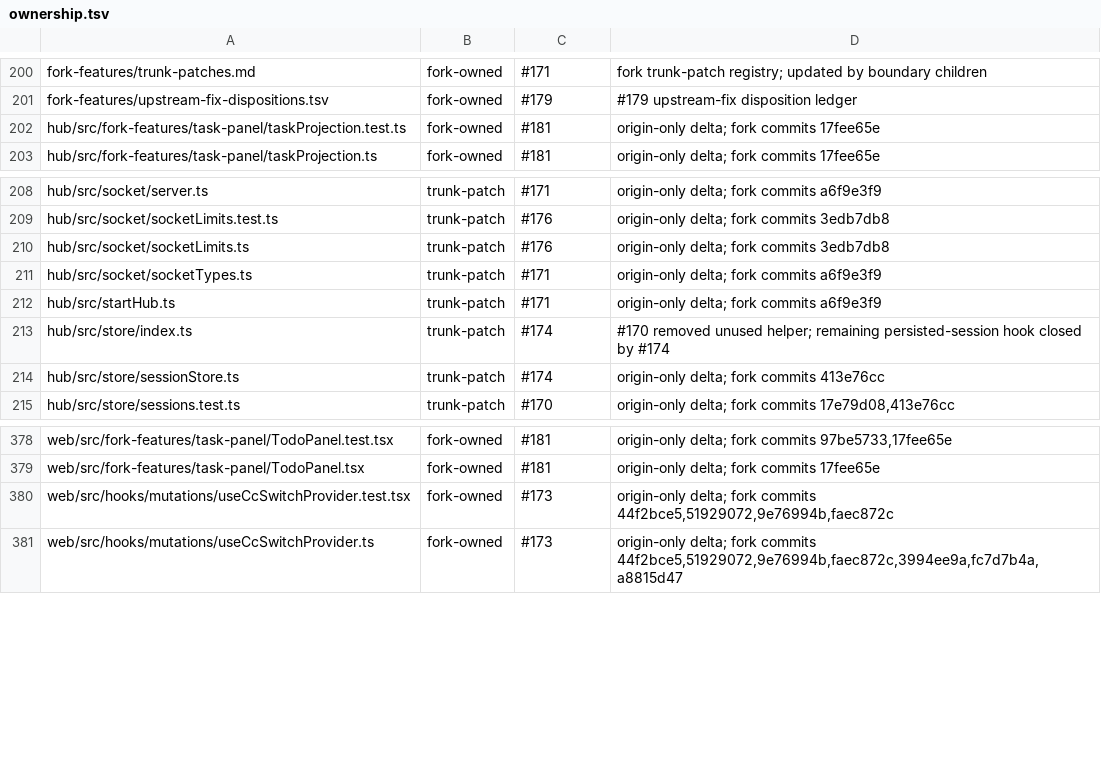
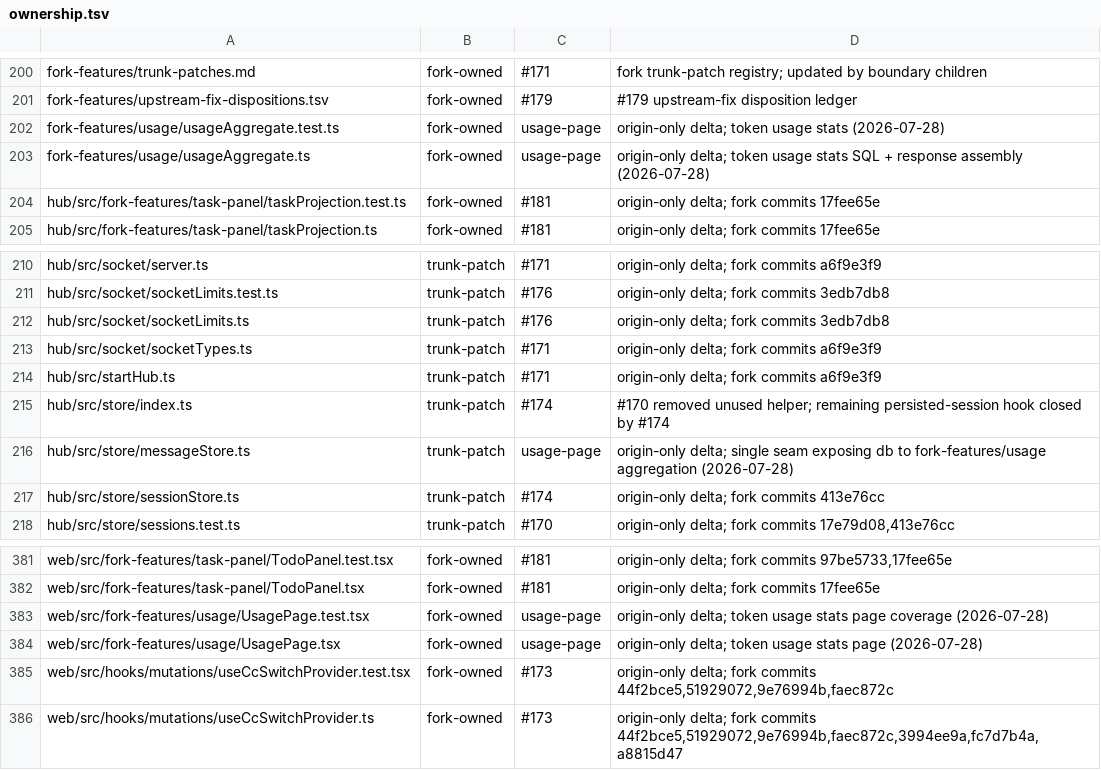
Before and after one commit to mouriya-s-lab/hapi, a TSV file: fork-features/ownership.tsv, drawn as a sheet; only a part is shown, gaps mark what is left out; the diff names each change by its address in the sheet, - before the commit and + after, or states it on an @@ line.

```diff
--- a/fork-features/ownership.tsv
+++ b/fork-features/ownership.tsv
+row 202: fork-features/usage/usageAggregate.test.ts | fork-owned | usage-page | origin-only delta; token usage stats (2026-07-28)
+row 203: fork-features/usage/usageAggregate.ts | fork-owned | usage-page | origin-only delta; token usage stats SQL + response assembly (2026-07-28)
+row 216: hub/src/store/messageStore.ts | trunk-patch | usage-page | origin-only delta; single seam exposing db to fork-features/usage aggregation (2026-07-28)
+row 383: web/src/fork-features/usage/UsagePage.test.tsx | fork-owned | usage-page | origin-only delta; token usage stats page coverage (2026-07-28)
+row 384: web/src/fork-features/usage/UsagePage.tsx | fork-owned | usage-page | origin-only delta; token usage stats page (2026-07-28)
```
Also changed, not shown: 14 other files.
